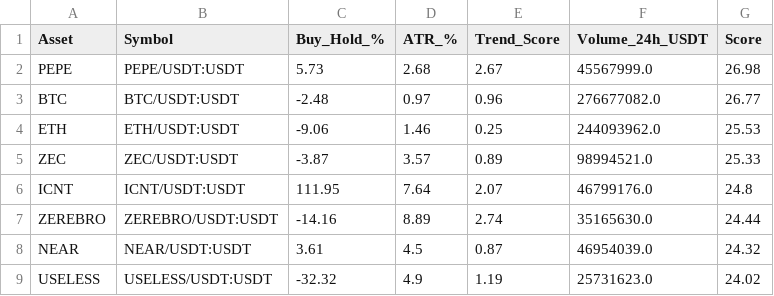
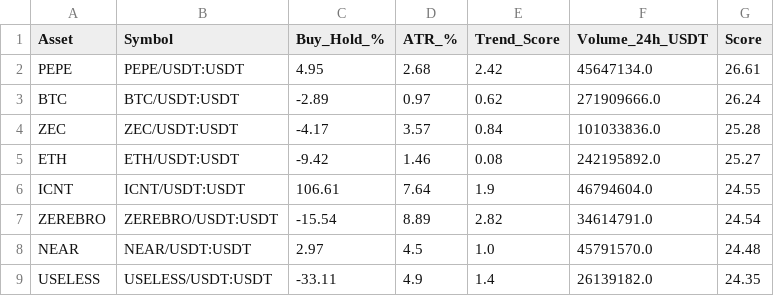
Before and after one commit to robair2000/RV, a CSV file: kucoin_best_coins_ranking.csv, drawn as a sheet; only a part is shown; the diff covers the shown part only.

Commit message:
Auto-update kucoin_best_coins_ranking.csv [skip ci]

```diff
--- a/kucoin_best_coins_ranking.csv
+++ b/kucoin_best_coins_ranking.csv
@@ -1,9 +1,9 @@
 Asset,Symbol,Buy_Hold_%,ATR_%,Trend_Score,Volume_24h_USDT,Score
-PEPE,PEPE/USDT:USDT,5.73,2.68,2.67,45567999.0,26.98
-BTC,BTC/USDT:USDT,-2.48,0.97,0.96,276677082.0,26.77
-ETH,ETH/USDT:USDT,-9.06,1.46,0.25,244093962.0,25.53
-ZEC,ZEC/USDT:USDT,-3.87,3.57,0.89,98994521.0,25.33
-ICNT,ICNT/USDT:USDT,111.95,7.64,2.07,46799176.0,24.8
-ZEREBRO,ZEREBRO/USDT:USDT,-14.16,8.89,2.74,35165630.0,24.44
-NEAR,NEAR/USDT:USDT,3.61,4.5,0.87,46954039.0,24.32
-USELESS,USELESS/USDT:USDT,-32.32,4.9,1.19,25731623.0,24.02
+PEPE,PEPE/USDT:USDT,4.95,2.68,2.42,45647134.0,26.61
+BTC,BTC/USDT:USDT,-2.89,0.97,0.62,271909666.0,26.24
+ZEC,ZEC/USDT:USDT,-4.17,3.57,0.84,101033836.0,25.28
+ETH,ETH/USDT:USDT,-9.42,1.46,0.08,242195892.0,25.27
+ICNT,ICNT/USDT:USDT,106.61,7.64,1.9,46794604.0,24.55
+ZEREBRO,ZEREBRO/USDT:USDT,-15.54,8.89,2.82,34614791.0,24.54
+NEAR,NEAR/USDT:USDT,2.97,4.5,1.0,45791570.0,24.48
+USELESS,USELESS/USDT:USDT,-33.11,4.9,1.4,26139182.0,24.35
```
Also changed, not shown: 5 added rows, 5 removed rows and 32 edited cells elsewhere in this file.
